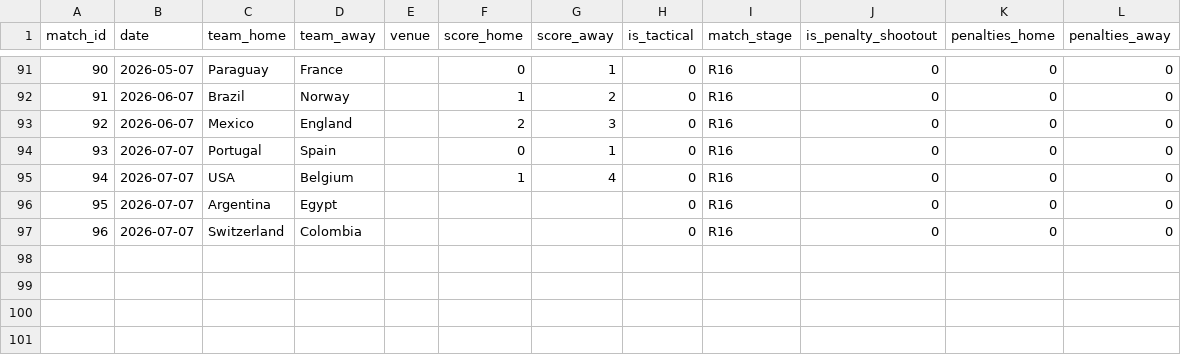
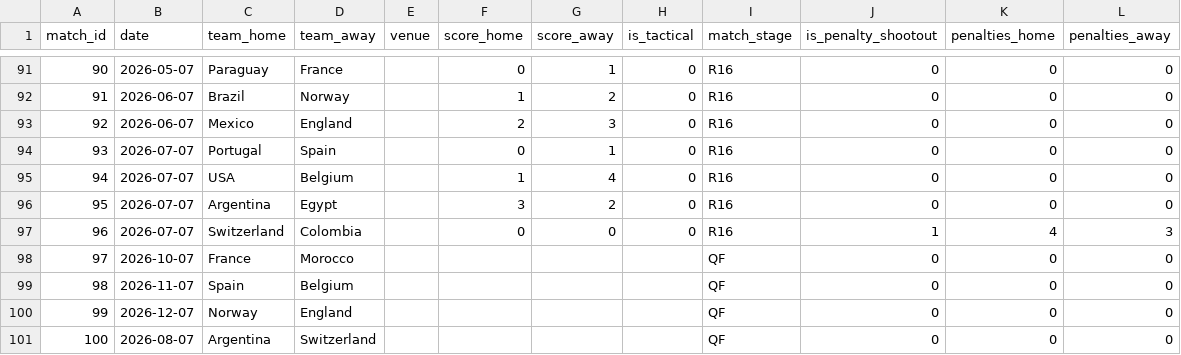
Before and after one commit to n-pham/analysis-fwc-2026, a CSV file: data/matches.csv, drawn as a sheet; only a part is shown, gaps mark what is left out.

```diff
--- a/data/matches.csv
+++ b/data/matches.csv
@@ -95,3 +95,7 @@ match_id,date,team_home,team_away,venue,score_home,score_away,is_tactical,match_
 94,2026-07-07,USA,Belgium,,1,4,0,R16,0,0,0
-95,2026-07-07,Argentina,Egypt,,,,0,R16,0,0,0
-96,2026-07-07,Switzerland,Colombia,,,,0,R16,0,0,0
+95,2026-07-07,Argentina,Egypt,,3,2,0,R16,0,0,0
+96,2026-07-07,Switzerland,Colombia,,0,0,0,R16,1,4,3
+97,2026-10-07,France,Morocco,,,,,QF,0,0,0
+98,2026-11-07,Spain,Belgium,,,,,QF,0,0,0
+99,2026-12-07,Norway,England,,,,,QF,0,0,0
+100,2026-08-07,Argentina,Switzerland,,,,,QF,0,0,0
```
Also changed, not shown: data/predictions.csv.
